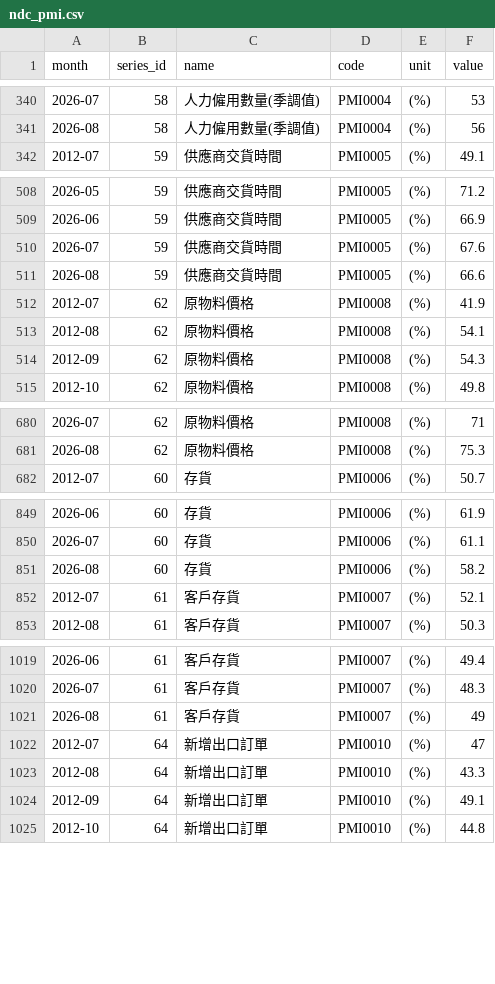
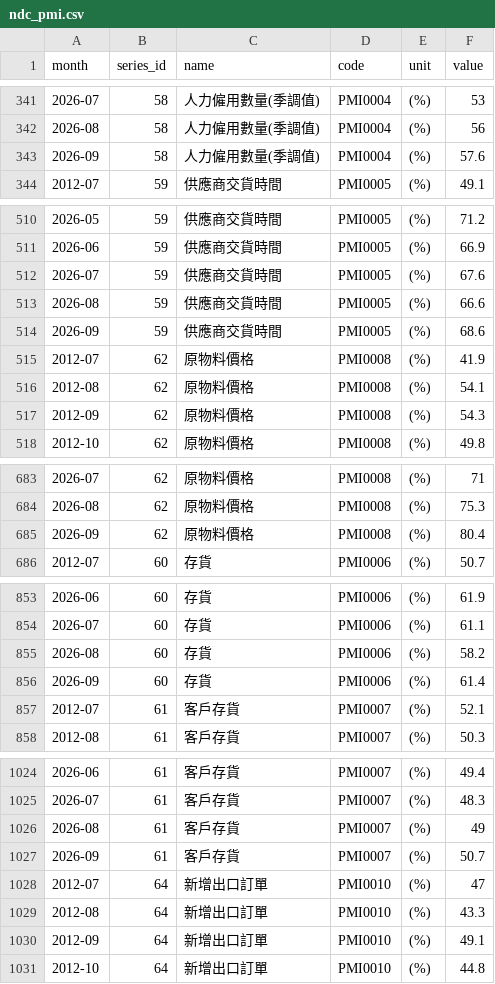
Before and after one commit to higumalu/taiex-pulse, a CSV file: ndc_pmi.csv, drawn as a sheet; only a part is shown, gaps mark what is left out; the diff covers the shown part only.

```diff
--- a/ndc_pmi.csv
+++ b/ndc_pmi.csv
@@ -341,2 +342,3 @@ month,series_id,name,code,unit,value
 2026-08,58,人力僱用數量(季調值),PMI0004,(%),56
+2026-09,58,人力僱用數量(季調值),PMI0004,(%),57.6
 2012-07,59,供應商交貨時間,PMI0005,(%),49.1
@@ -511,2 +513,3 @@ month,series_id,name,code,unit,value
 2026-08,59,供應商交貨時間,PMI0005,(%),66.6
+2026-09,59,供應商交貨時間,PMI0005,(%),68.6
 2012-07,62,原物料價格,PMI0008,(%),41.9
@@ -681,2 +684,3 @@ month,series_id,name,code,unit,value
 2026-08,62,原物料價格,PMI0008,(%),75.3
+2026-09,62,原物料價格,PMI0008,(%),80.4
 2012-07,60,存貨,PMI0006,(%),50.7
@@ -851,2 +855,3 @@ month,series_id,name,code,unit,value
 2026-08,60,存貨,PMI0006,(%),58.2
+2026-09,60,存貨,PMI0006,(%),61.4
 2012-07,61,客戶存貨,PMI0007,(%),52.1
@@ -1021,2 +1026,3 @@ month,series_id,name,code,unit,value
 2026-08,61,客戶存貨,PMI0007,(%),49
+2026-09,61,客戶存貨,PMI0007,(%),50.7
 2012-07,64,新增出口訂單,PMI0010,(%),47
```
Also changed, not shown: 11 added rows elsewhere in this file, ndc_nmi.csv, taiex.csv, 5 other files.
